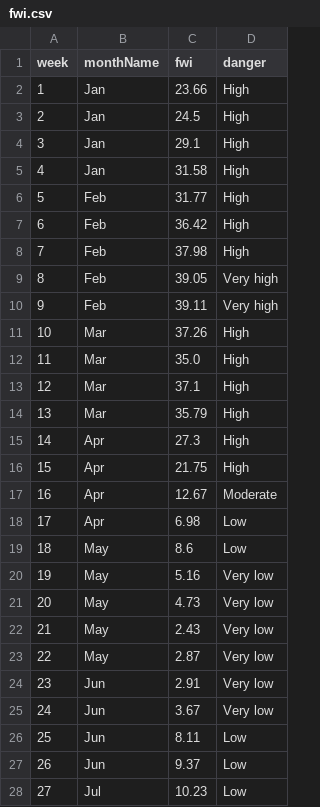
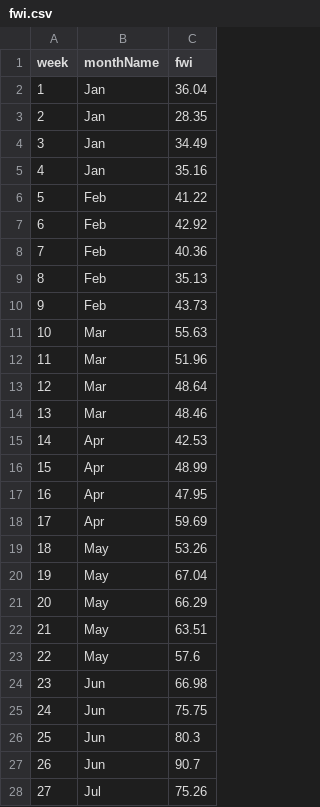
Before and after one commit to carolinecullinan/city-scan-csv-viz-prep, a CSV file: data/processed/fwi.csv, drawn as a sheet; only a part is shown; the diff covers the shown part only; the diff names each change by its address in the sheet, - before the commit and + after, or states it on an @@ line.

```diff
--- a/data/processed/fwi.csv
+++ b/data/processed/fwi.csv
-column D (danger), rows 2-28: High | High | High | High | High | High | High | Very high | Very high | High | High | High | High | High | High | Moderate | Low | Low | Very low | Very low | Very low | Very low | Very low | Very low | Low | Low | Low
-C2 (fwi): 23.66
+C2 (fwi): 36.04
-C3 (fwi): 24.5
+C3 (fwi): 28.35
-C4 (fwi): 29.1
+C4 (fwi): 34.49
-C5 (fwi): 31.58
+C5 (fwi): 35.16
-C6 (fwi): 31.77
+C6 (fwi): 41.22
-C7 (fwi): 36.42
+C7 (fwi): 42.92
-C8 (fwi): 37.98
+C8 (fwi): 40.36
-C9 (fwi): 39.05
+C9 (fwi): 35.13
-C10 (fwi): 39.11
+C10 (fwi): 43.73
-C11 (fwi): 37.26
+C11 (fwi): 55.63
-C12 (fwi): 35.0
+C12 (fwi): 51.96
-C13 (fwi): 37.1
+C13 (fwi): 48.64
-C14 (fwi): 35.79
+C14 (fwi): 48.46
-C15 (fwi): 27.3
+C15 (fwi): 42.53
-C16 (fwi): 21.75
+C16 (fwi): 48.99
-C17 (fwi): 12.67
+C17 (fwi): 47.95
-C18 (fwi): 6.98
+C18 (fwi): 59.69
-C19 (fwi): 8.6
+C19 (fwi): 53.26
-C20 (fwi): 5.16
+C20 (fwi): 67.04
-C21 (fwi): 4.73
+C21 (fwi): 66.29
-C22 (fwi): 2.43
+C22 (fwi): 63.51
-C23 (fwi): 2.87
+C23 (fwi): 57.6
-C24 (fwi): 2.91
+C24 (fwi): 66.98
-C25 (fwi): 3.67
+C25 (fwi): 75.75
-C26 (fwi): 8.11
+C26 (fwi): 80.3
-C27 (fwi): 9.37
+C27 (fwi): 90.7
-C28 (fwi): 10.23
+C28 (fwi): 75.26
```
Also changed, not shown: 27 edited cells elsewhere in this file, 4 other files.
